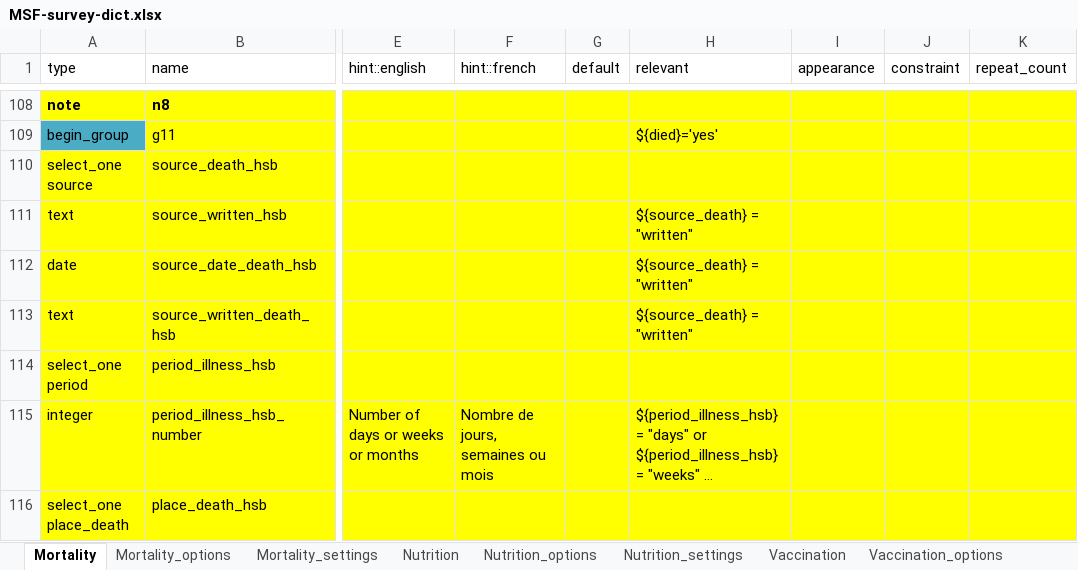
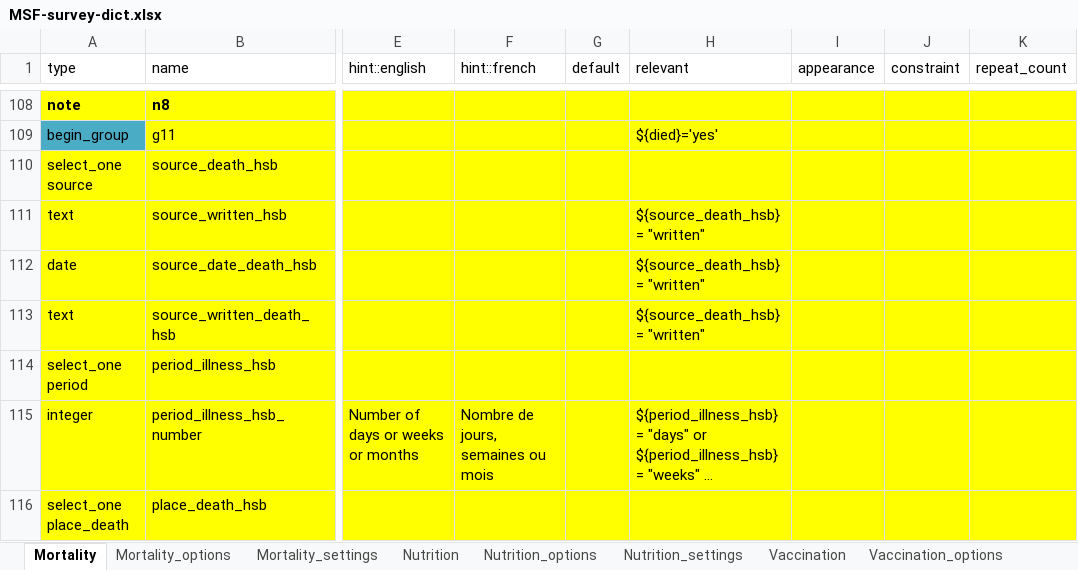
Before and after one commit to R4EPI/epidict, an Excel workbook: inst/extdata/MSF-survey-dict.xlsx, sheet Mortality, drawn as a sheet; only a part is shown, gaps mark what is left out; long unchanged cells end in …; values as stored, in another font and other column widths than the file's, no borders; the diff names each change by its address in the sheet, - before the commit and + after, or states it on an @@ line.

Commit message:
fix dict source_death rule

```diff
--- a/inst/extdata/MSF-survey-dict.xlsx (sheet Mortality)
+++ b/inst/extdata/MSF-survey-dict.xlsx (sheet Mortality)
-H111:H113 (relevant): ${source_death} = "written"
+H111:H113 (relevant): ${source_death_hsb} = "written"
```
